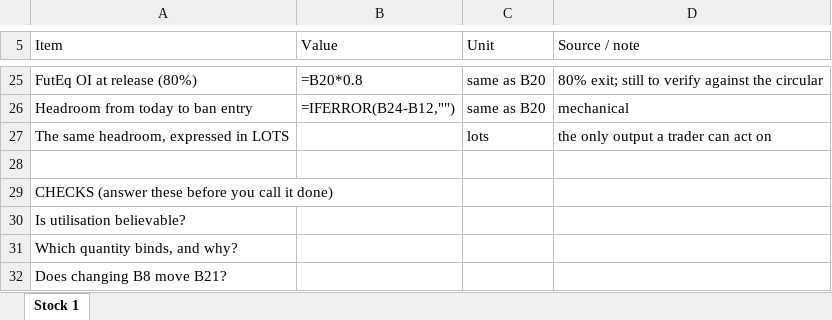
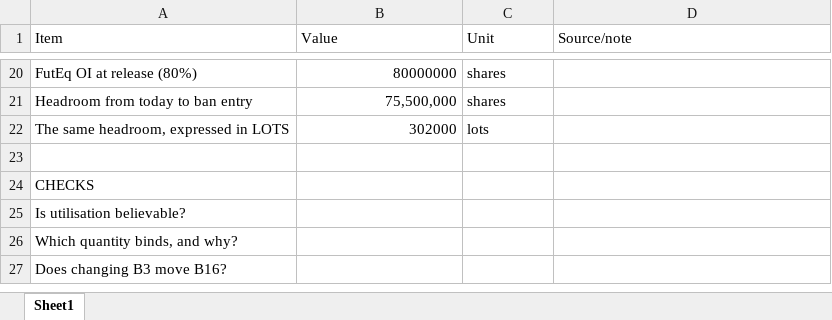
Before and after one commit to Negotiator-10/futeq-sentinel-public, an Excel workbook: docs/handcalcs/mwpl_by_hand.xlsx, sheet Sheet1, drawn as a sheet; only a part is shown, gaps mark what is left out; values as stored, in another font and other column widths than the file's, no cell formats; formulas without a stored value are shown as written; addresses are those after the commit; the diff covers the shown part only; the diff names each change by its address in the sheet, - before the commit and + after, or states it on an @@ line.

```diff
--- a/docs/handcalcs/mwpl_by_hand.xlsx (sheet Sheet1)
+++ b/docs/handcalcs/mwpl_by_hand.xlsx (sheet Sheet1)
-sheet tab: Stock 1
+sheet tab: Sheet1
-D1: Source / note
+D1: Source/note
-B20 (Value): =B20*0.8
+B20 (Value): 80000000
-C20:C21 (Unit): same as B20
+C20:C21 (Unit): shares
-D20 (Source/note): 80% exit; still to verify against the circular
+D20 (Source/note): (empty)
-B21 (Value): =IFERROR(B24-B12,"")
+B21 (Value): 75,500,000
-D21 (Source/note): mechanical
+D21 (Source/note): (empty)
-B22 (Value): (empty)
+B22 (Value): 302000
-D22 (Source/note): the only output a trader can act on
+D22 (Source/note): (empty)
-A24 (Item): CHECKS (answer these before you call it done)
+A24 (Item): CHECKS
-A27 (Item): Does changing B8 move B21?
+A27 (Item): Does changing B3 move B16?
```
Also changed, not shown: 2 added rows, 7 removed rows and 23 edited cells elsewhere in this sheet, cell formats, 6 other files.
